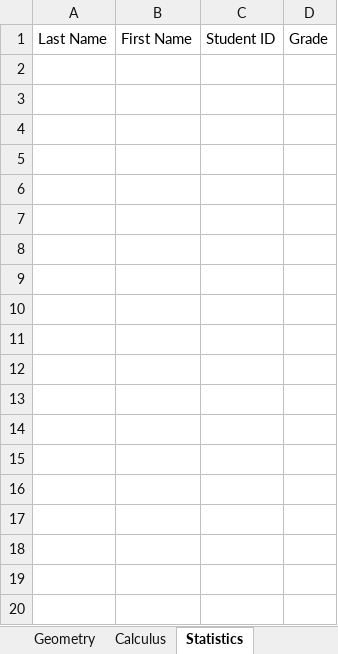
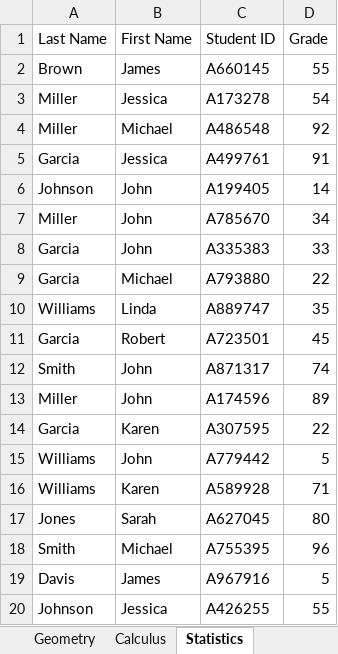
Before and after one commit to pbangelee/P3GroupProject, an Excel workbook: FixedSheet.xlsx, sheet Statistics, drawn as a sheet; only a part is shown; values as stored, in another font and other column widths than the file's, no borders; the diff covers the shown part only; the diff names each change by its address in the sheet, - before the commit and + after, or states it on an @@ line.

```diff
--- a/FixedSheet.xlsx (sheet Statistics)
+++ b/FixedSheet.xlsx (sheet Statistics)
+row 2: Brown | James | A660145 | 55
+row 3: Miller | Jessica | A173278 | 54
+row 4: Miller | Michael | A486548 | 92
+row 5: Garcia | Jessica | A499761 | 91
+row 6: Johnson | John | A199405 | 14
+row 7: Miller | John | A785670 | 34
+row 8: Garcia | John | A335383 | 33
+row 9: Garcia | Michael | A793880 | 22
+row 10: Williams | Linda | A889747 | 35
+row 11: Garcia | Robert | A723501 | 45
+row 12: Smith | John | A871317 | 74
+row 13: Miller | John | A174596 | 89
+row 14: Garcia | Karen | A307595 | 22
+row 15: Williams | John | A779442 | 5
+row 16: Williams | Karen | A589928 | 71
+row 17: Jones | Sarah | A627045 | 80
+row 18: Smith | Michael | A755395 | 96
+row 19: Davis | James | A967916 | 5
+row 20: Johnson | Jessica | A426255 | 55
```
Also changed, not shown: 19 added rows elsewhere in this sheet, sheet Algebra, sheet Trigonometry, sheet Geometry, sheet Calculus, 1 other file.
